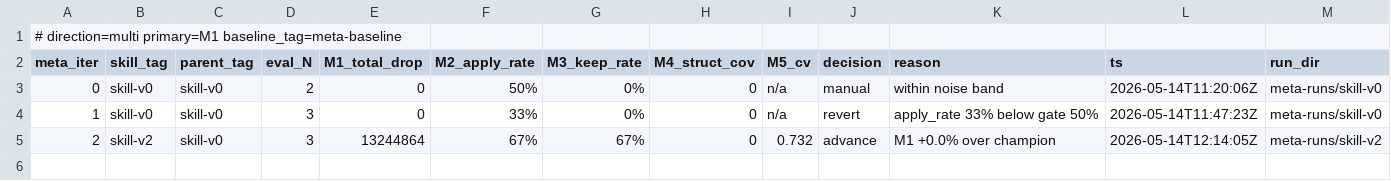
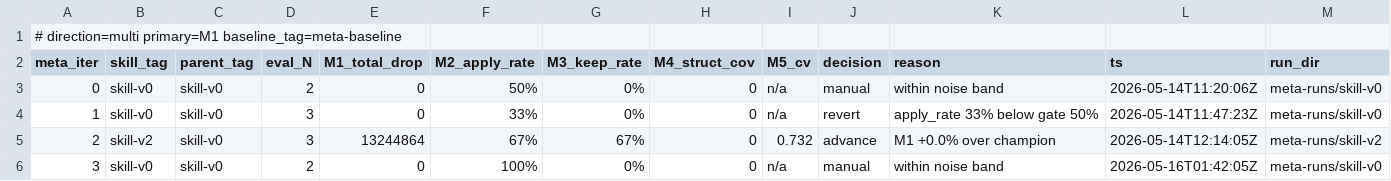
Before and after one commit to luckymrsean-pixel/struct_cache_opt, a TSV file: meta_results.tsv, drawn as a sheet; the diff names each change by its address in the sheet, - before the commit and + after, or states it on an @@ line.

```diff
--- a/meta_results.tsv
+++ b/meta_results.tsv
+row 6: 3 | skill-v0 | skill-v0 | 2 | 0 | 100% | 0% | 0 | n/a | manual | within noise band | 2026-05-16T01:42:05Z | meta-runs/skill-v0
```
